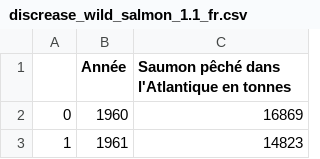
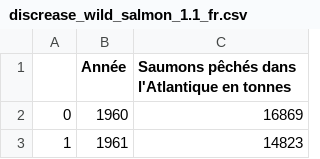
Before and after one commit to dataforgoodfr/12_pinkbombs, a CSV file: data/discrease_wild_salmon_1.1_fr.csv, drawn as a sheet; only a part is shown.

Commit message:
add s to saumon

```diff
--- a/data/discrease_wild_salmon_1.1_fr.csv
+++ b/data/discrease_wild_salmon_1.1_fr.csv
@@ -1,2 +1,2 @@
-,Année,Saumon pêché dans l'Atlantique en tonnes
+,Année,Saumons pêchés dans l'Atlantique en tonnes
 0,1960,16869
```
Also changed, not shown: data/evolution_salmon_farming_country_iso_1.4_fr.csv, data/hyper_growth_salmon_farming_1.2_fr.csv, 28 other files.
